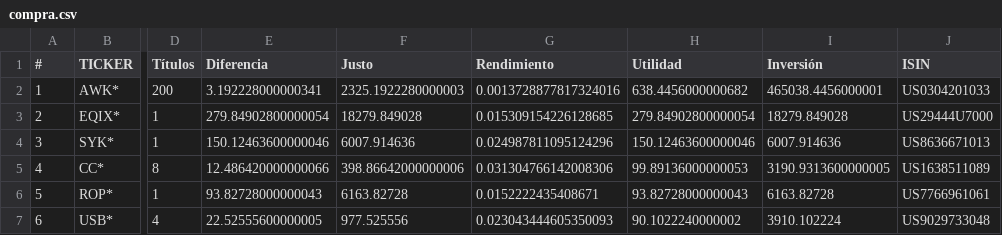
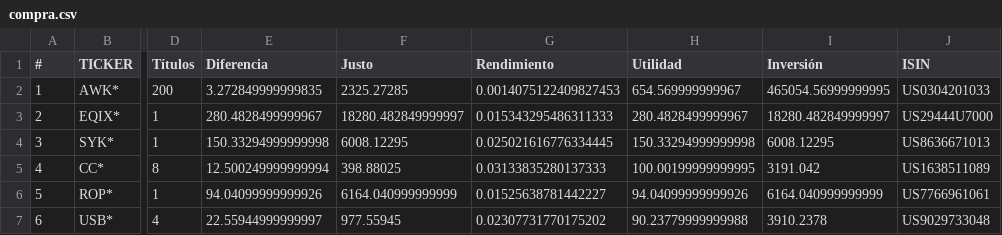
Before and after one commit to CompositeManTrader/Arbitraje-Dashboard, a CSV file: data/compra.csv, drawn as a sheet; only a part is shown, gaps mark what is left out; the diff covers the shown part only; the diff names each change by its address in the sheet, - before the commit and + after, or states it on an @@ line.

Commit message:
update: 2026-04-13 20:20:28

```diff
--- a/data/compra.csv
+++ b/data/compra.csv
-E2 (Diferencia): 3.192228000000341
+E2 (Diferencia): 3.272849999999835
-F2 (Justo): 2325.1922280000003
+F2 (Justo): 2325.27285
-G2 (Rendimiento): 0.0013728877817324016
+G2 (Rendimiento): 0.0014075122409827453
-H2 (Utilidad): 638.4456000000682
+H2 (Utilidad): 654.569999999967
-I2 (Inversión): 465038.4456000001
+I2 (Inversión): 465054.56999999995
-E3 (Diferencia): 279.84902800000054
+E3 (Diferencia): 280.4828499999967
-F3 (Justo): 18279.849028
+F3 (Justo): 18280.482849999997
-G3 (Rendimiento): 0.015309154226128685
+G3 (Rendimiento): 0.015343295486311333
-H3 (Utilidad): 279.84902800000054
+H3 (Utilidad): 280.4828499999967
-I3 (Inversión): 18279.849028
+I3 (Inversión): 18280.482849999997
-E4 (Diferencia): 150.12463600000046
+E4 (Diferencia): 150.33294999999998
-F4 (Justo): 6007.914636
+F4 (Justo): 6008.12295
-G4 (Rendimiento): 0.024987811095124296
+G4 (Rendimiento): 0.025021616776334445
-H4 (Utilidad): 150.12463600000046
+H4 (Utilidad): 150.33294999999998
-I4 (Inversión): 6007.914636
+I4 (Inversión): 6008.12295
-E5 (Diferencia): 12.486420000000066
+E5 (Diferencia): 12.500249999999994
-F5 (Justo): 398.86642000000006
+F5 (Justo): 398.88025
-G5 (Rendimiento): 0.031304766142008306
+G5 (Rendimiento): 0.03133835280137333
-H5 (Utilidad): 99.89136000000053
+H5 (Utilidad): 100.00199999999995
-I5 (Inversión): 3190.9313600000005
+I5 (Inversión): 3191.042
-E6 (Diferencia): 93.82728000000043
+E6 (Diferencia): 94.04099999999926
-F6 (Justo): 6163.82728
+F6 (Justo): 6164.040999999999
-G6 (Rendimiento): 0.0152222435408671
+G6 (Rendimiento): 0.01525638781442227
-H6 (Utilidad): 93.82728000000043
+H6 (Utilidad): 94.04099999999926
-I6 (Inversión): 6163.82728
+I6 (Inversión): 6164.040999999999
-E7 (Diferencia): 22.52555600000005
+E7 (Diferencia): 22.55944999999997
-F7 (Justo): 977.525556
+F7 (Justo): 977.55945
-G7 (Rendimiento): 0.023043444605350093
+G7 (Rendimiento): 0.02307731770175202
-H7 (Utilidad): 90.1022240000002
+H7 (Utilidad): 90.23779999999988
-I7 (Inversión): 3910.102224
+I7 (Inversión): 3910.2378
```
Also changed, not shown: 25 edited cells elsewhere in this file.
